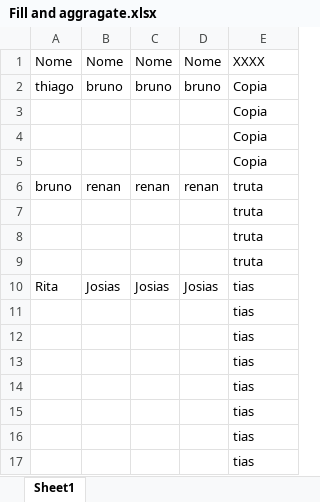
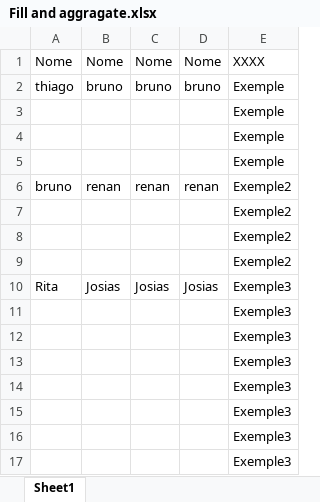
Before and after one commit to thiago-docplanner/FormatterBR, an Excel workbook: Materiais auxliares/Files/Fill and aggragate.xlsx, sheet Sheet1, drawn as a sheet; values as stored, in another font and other column widths than the file's, no borders; the diff names each change by its address in the sheet, - before the commit and + after, or states it on an @@ line.

```diff
--- a/Materiais auxliares/Files/Fill and aggragate.xlsx (sheet Sheet1)
+++ b/Materiais auxliares/Files/Fill and aggragate.xlsx (sheet Sheet1)
-E2:E5: Copia
+E2:E5: Exemple
-E6:E9: truta
+E6:E9: Exemple2
-E10:E17: tias
+E10:E17: Exemple3
```
Also changed, not shown: 2 other files.
